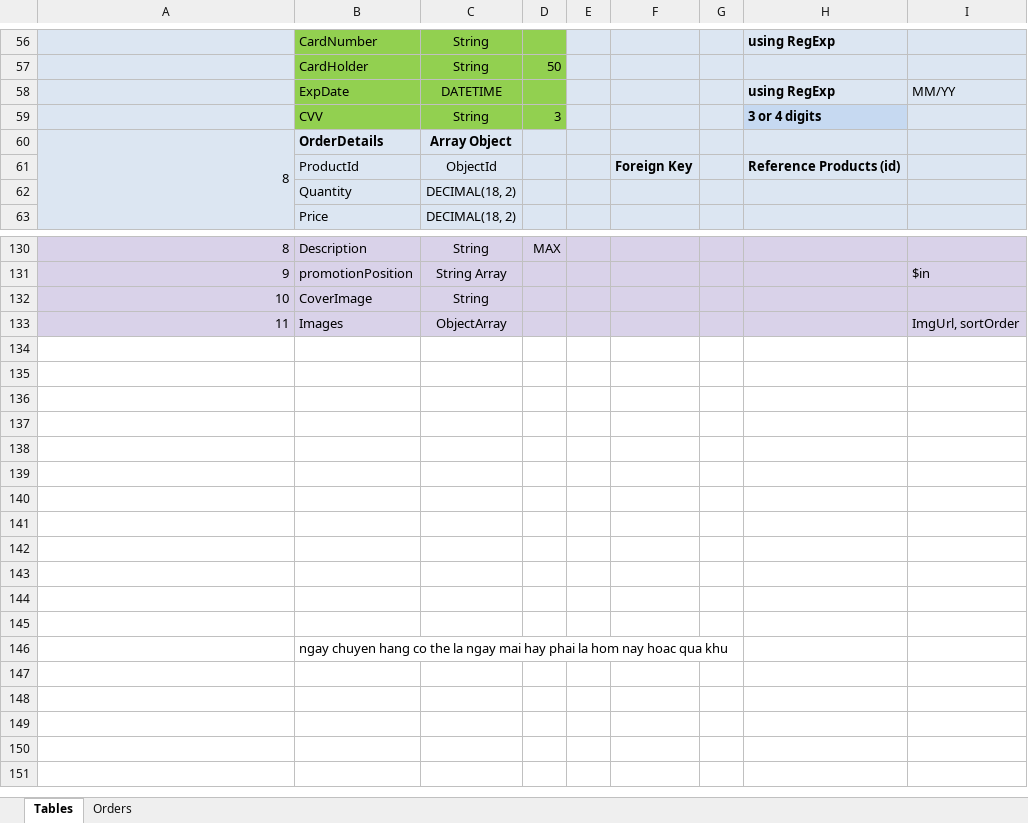
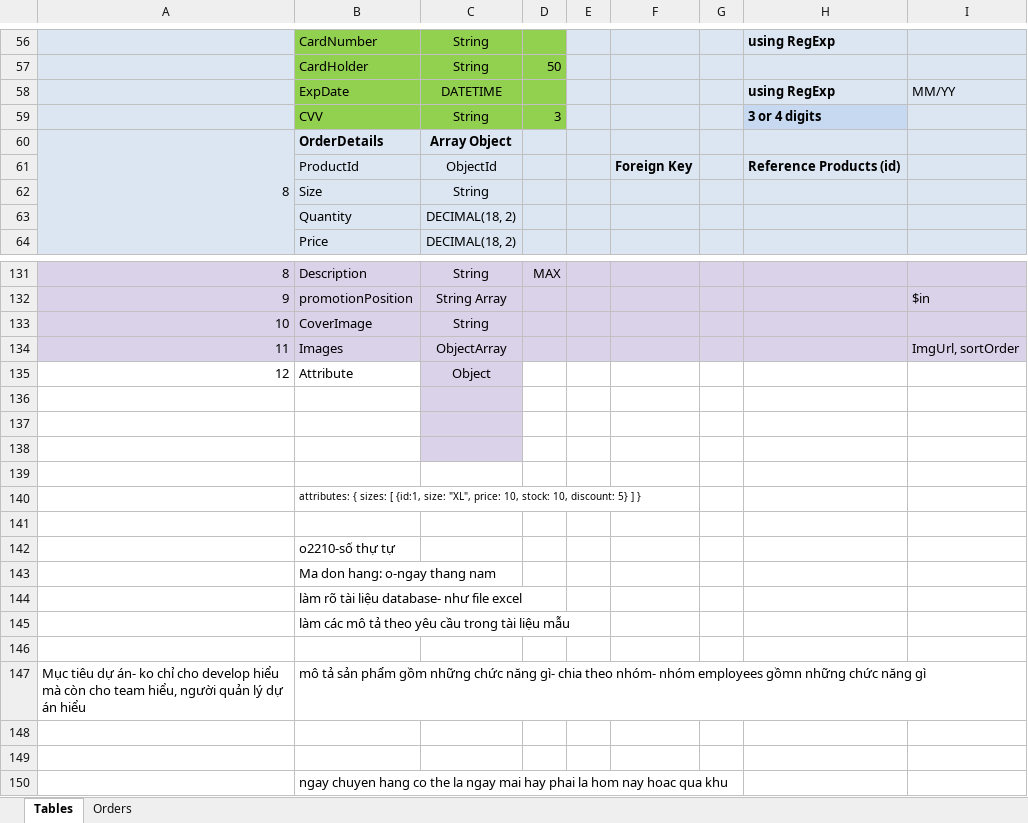
Before and after one commit to ThanhTu26092002/ToCoShop, an Excel workbook: Database ToCoShop.xlsx, sheet Tables, drawn as a sheet; only a part is shown, gaps mark what is left out; values as stored, in another font and other column widths than the file's, no borders; removed rows and columns are numbered as before the commit, all else as after; the diff names each change by its address in the sheet, - before the commit and + after, or states it on an @@ line.

```diff
--- a/Database ToCoShop.xlsx (sheet Tables)
+++ b/Database ToCoShop.xlsx (sheet Tables)
+row 62:  | Size | String
+row 135: 12 | Attribute | Object
-C136:C138 fill: none
+C136:C138 fill: #D9D2E9
+row 140:  | attributes: { sizes: [ {id:1, size: "XL", price: 10, stock: 10, discount: 5} ] }
+row 142:  | o2210-số thự tự
+row 143:  | Ma don hang: o-ngay thang nam
+row 144:  | làm rõ tài liệu database- như file excel
+row 145:  | làm các mô tả theo yêu cầu trong tài liệu mẫu
-row 147: (empty)
+row 147: Mục tiêu dự án- ko chỉ cho develop hiểu mà còn cho team hiểu, người quản lý dự án hiểu | mô tả sản phẩm gồm những chức năng gì- chia theo nhóm- nhóm employees gồmn những chức năng gì
-row 141: (empty)
-row 142: (empty)
-row 143: (empty)
```
Also changed, not shown: formulas that keep their value, 9 other files.
